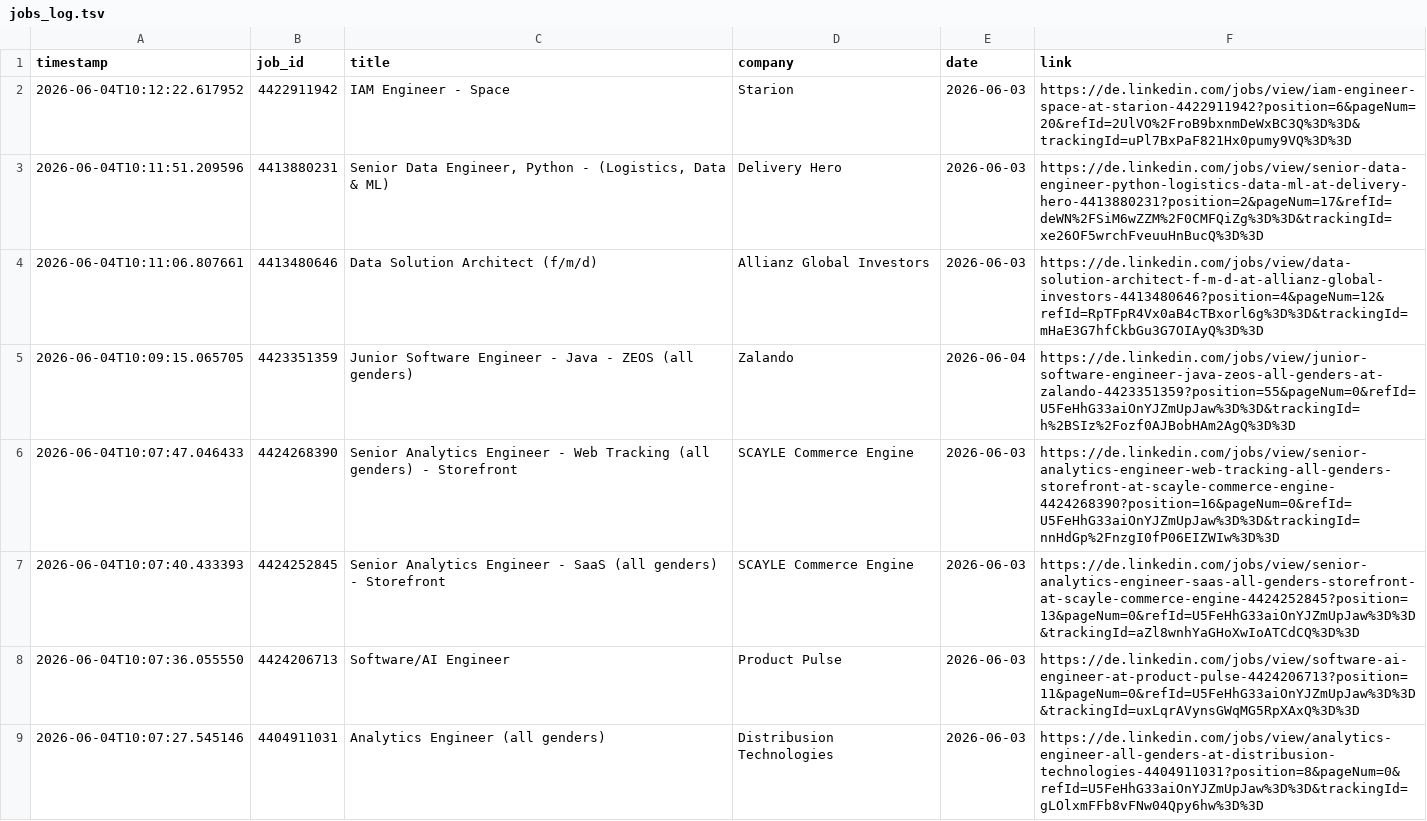
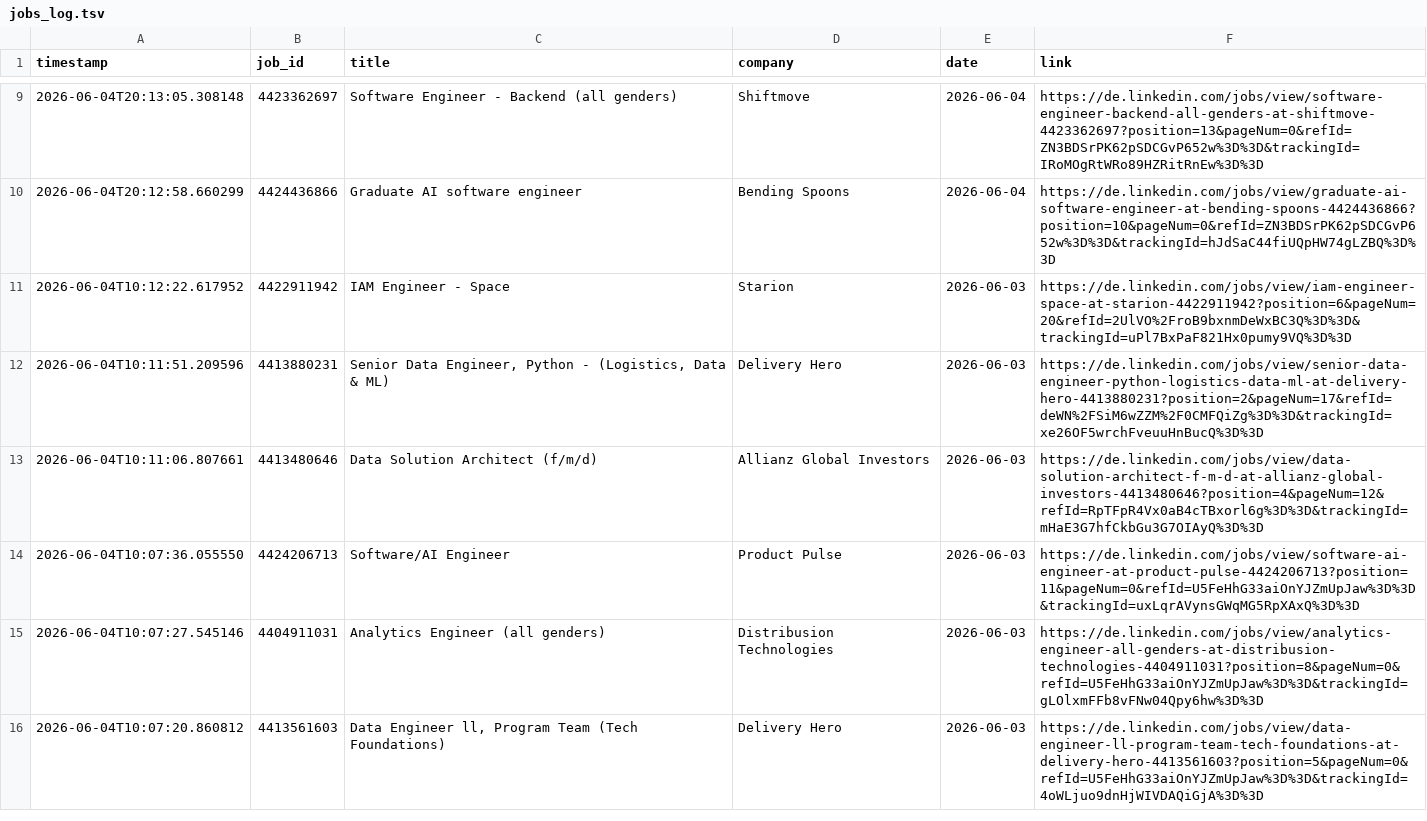
Before and after one commit to mugundanaswin/Data_Engineering, a TSV file: webscrapping_projects/scheduled/outputs/jobs_log.tsv, drawn as a sheet; only a part is shown, gaps mark what is left out; the shorter side is filled out with more unchanged rows; removed rows and columns are numbered as before the commit, all else as after; the diff covers the shown part only; the diff names each change by its address in the sheet, - before the commit and + after, or states it on an @@ line.

```diff
--- a/webscrapping_projects/scheduled/outputs/jobs_log.tsv
+++ b/webscrapping_projects/scheduled/outputs/jobs_log.tsv
+row 9: 2026-06-04T20:13:05.308148 | 4423362697 | Software Engineer - Backend (all genders) | Shiftmove | 2026-06-04 | https://de.linkedin.com/jobs/view/software-engineer-backend-all-genders-at-shiftmove-4423362697?position=13&pageNum=0&refId=ZN3BDSrPK62pSDCGvP652w%3D%3D&trackingId=IRoMOgRtWRo89HZRitRnEw%3D%3D
+row 10: 2026-06-04T20:12:58.660299 | 4424436866 | Graduate AI software engineer | Bending Spoons | 2026-06-04 | https://de.linkedin.com/jobs/view/graduate-ai-software-engineer-at-bending-spoons-4424436866?position=10&pageNum=0&refId=ZN3BDSrPK62pSDCGvP652w%3D%3D&trackingId=hJdSaC44fiUQpHW74gLZBQ%3D%3D
-row 5: 2026-06-04T10:09:15.065705 | 4423351359 | Junior Software Engineer - Java - ZEOS (all genders) | Zalando | 2026-06-04 | https://de.linkedin.com/jobs/view/junior-software-engineer-java-zeos-all-genders-at-zalando-4423351359?position=55&pageNum=0&refId=U5FeHhG33aiOnYJZmUpJaw%3D%3D&trackingId=h%2BSIz%2Fozf0AJBobHAm2AgQ%3D%3D
-row 6: 2026-06-04T10:07:47.046433 | 4424268390 | Senior Analytics Engineer - Web Tracking (all genders) - Storefront | SCAYLE Commerce Engine | 2026-06-03 | https://de.linkedin.com/jobs/view/senior-analytics-engineer-web-tracking-all-genders-storefront-at-scayle-commerce-engine-4424268390?position=16&pageNum=0&refId=U5FeHhG33aiOnYJZmUpJaw%3D%3D&trackingId=nnHdGp%2FnzgI0fP06EIZWIw%3D%3D
-row 7: 2026-06-04T10:07:40.433393 | 4424252845 | Senior Analytics Engineer - SaaS (all genders) - Storefront | SCAYLE Commerce Engine | 2026-06-03 | https://de.linkedin.com/jobs/view/senior-analytics-engineer-saas-all-genders-storefront-at-scayle-commerce-engine-4424252845?position=13&pageNum=0&refId=U5FeHhG33aiOnYJZmUpJaw%3D%3D&trackingId=aZl8wnhYaGHoXwIoATCdCQ%3D%3D
```
Also changed, not shown: 7 added rows elsewhere in this file.
